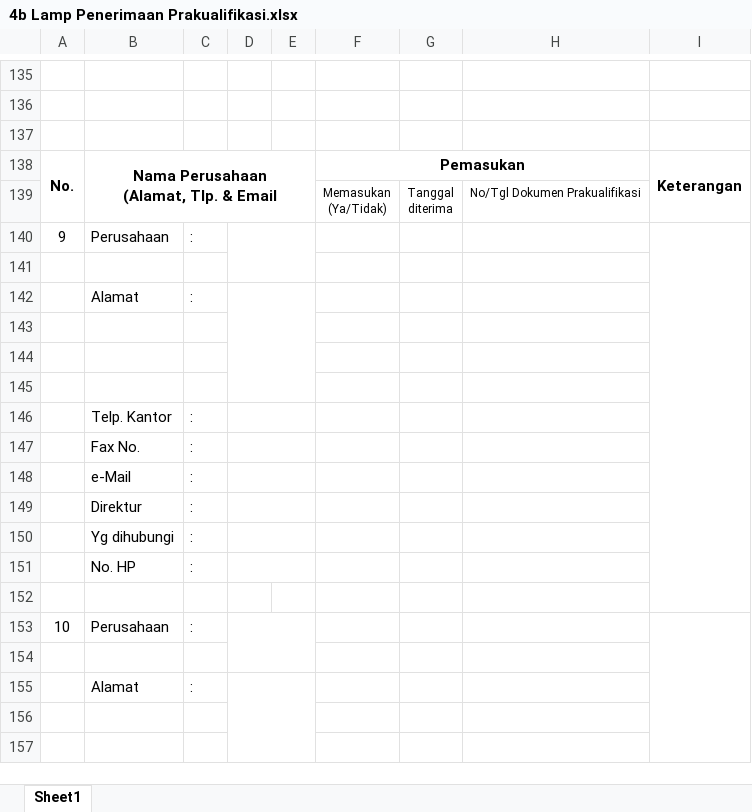
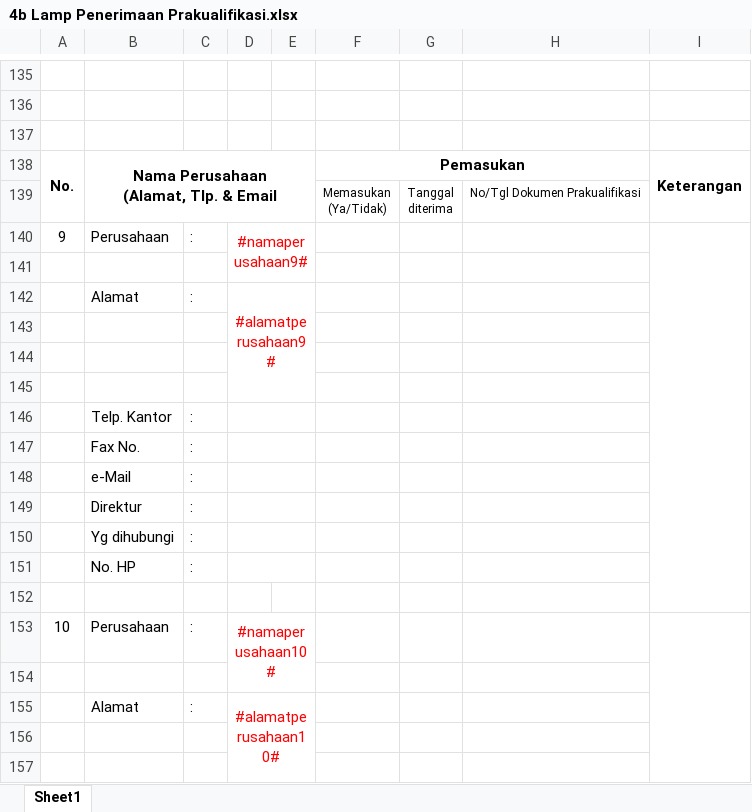
Before and after one commit to acmadi/plnBrotherhood, an Excel workbook: templates/4b Lamp Penerimaan Prakualifikasi.xlsx, sheet Sheet1, drawn as a sheet; only a part is shown, gaps mark what is left out; values as stored, in another font and other column widths than the file's, no borders; charts and pictures not drawn; the diff covers the shown part only; the diff names each change by its address in the sheet, - before the commit and + after, or states it on an @@ line.

```diff
--- a/templates/4b Lamp Penerimaan Prakualifikasi.xlsx (sheet Sheet1)
+++ b/templates/4b Lamp Penerimaan Prakualifikasi.xlsx (sheet Sheet1)
-D140: (empty)
+D140: #namaperusahaan9#
-D142: (empty)
+D142: #alamatperusahaan9#
-D153: (empty)
+D153: #namaperusahaan10#
-D155: (empty)
+D155: #alamatperusahaan10#
```
Also changed, not shown: 16 edited cells, cell formats and merged cells elsewhere in this sheet, 3 other files.
